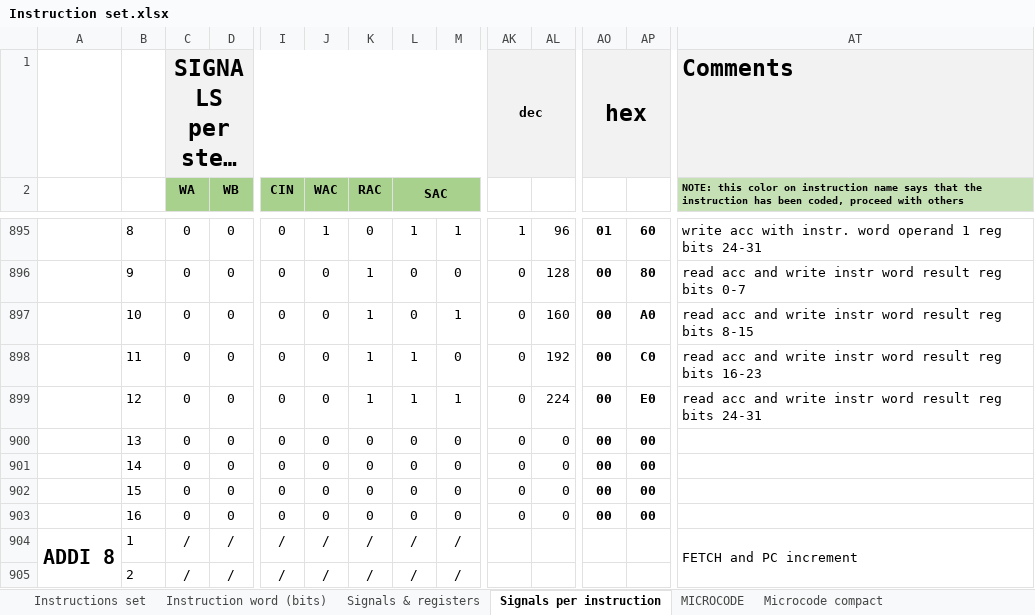
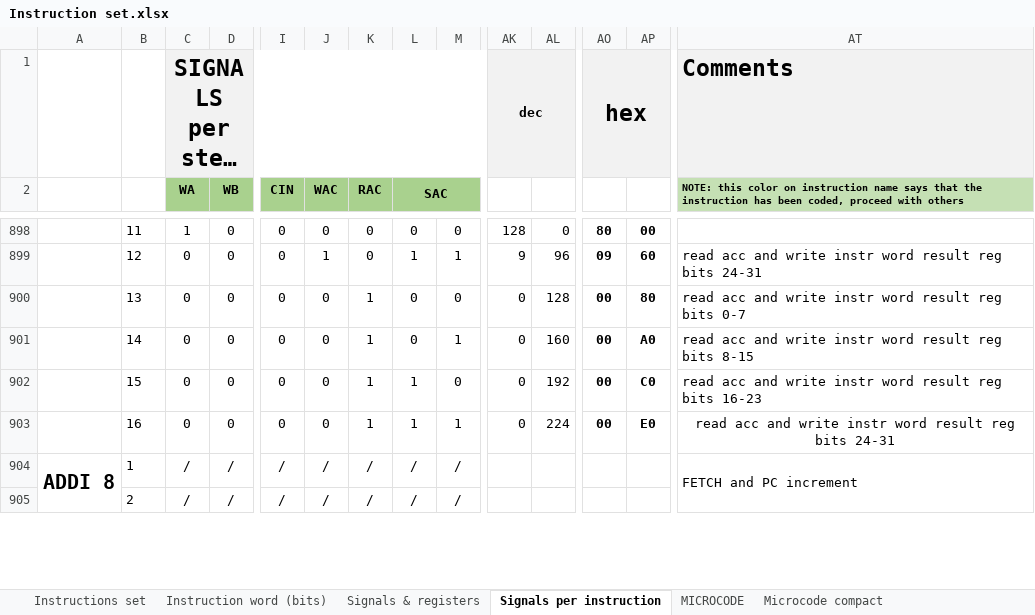
Before and after one commit to edopast/HITCH8, an Excel workbook: Instruction set.xlsx, sheet Signals per instruction, drawn as a sheet; only a part is shown, gaps mark what is left out; long unchanged cells end in …; values as stored, in another font and other column widths than the file's, no borders; conditional formats not drawn; removed rows and columns are numbered as before the commit, all else as after; rows hold the shown columns only; the diff covers the shown part only; the diff names each change by its address in the sheet, - before the commit and + after, or states it on an @@ line.

Commit message:
MOV/MOVI instructions modified and successfully tested!

```diff
--- a/Instruction set.xlsx (sheet Signals per instruction)
+++ b/Instruction set.xlsx (sheet Signals per instruction)
-B898: 8
+B898: 11
-C898 (WA): 0
+C898 (WA): 1
-J898 (WAC): 1
+J898 (WAC): 0
-L898 (SAC): 1
+L898 (SAC): 0
-M898: 1
+M898: 0
-AK898: 1
+AK898: 128
-AL898: 96
+AL898: 0
-AO898: 01
+AO898: 80
-AP898: 60
+AP898: 00
-AT898: write acc with instr. word operand 1 reg bits 24-31
+AT898: (empty)
+row 899:  | 12 | 0 | 0 | 0 | 1 | 0 | 1 | 1 | 9 | 96 | 09 | 60 | read acc and write instr word result reg bits 24-31
-B900: 9
+B900: 13
-B901: 10
+B901: 14
-B902: 11
+B902: 15
-B903: 12
+B903: 16
-AT903 alignment: left
+AT903 alignment: center
-row 900:  | 13 | 0 | 0 | 0 | 0 | 0 | 0 | 0 | 0 | 0 | 00 | 00
-row 901:  | 14 | 0 | 0 | 0 | 0 | 0 | 0 | 0 | 0 | 0 | 00 | 00
-row 902:  | 15 | 0 | 0 | 0 | 0 | 0 | 0 | 0 | 0 | 0 | 00 | 00
-row 903:  | 16 | 0 | 0 | 0 | 0 | 0 | 0 | 0 | 0 | 0 | 00 | 00
```
Also changed, not shown: 5 added rows, 2 removed rows and 63 edited cells elsewhere in this sheet, sheet MICROCODE, sheet Microcode compact, formulas that keep their value, 6 other files.
